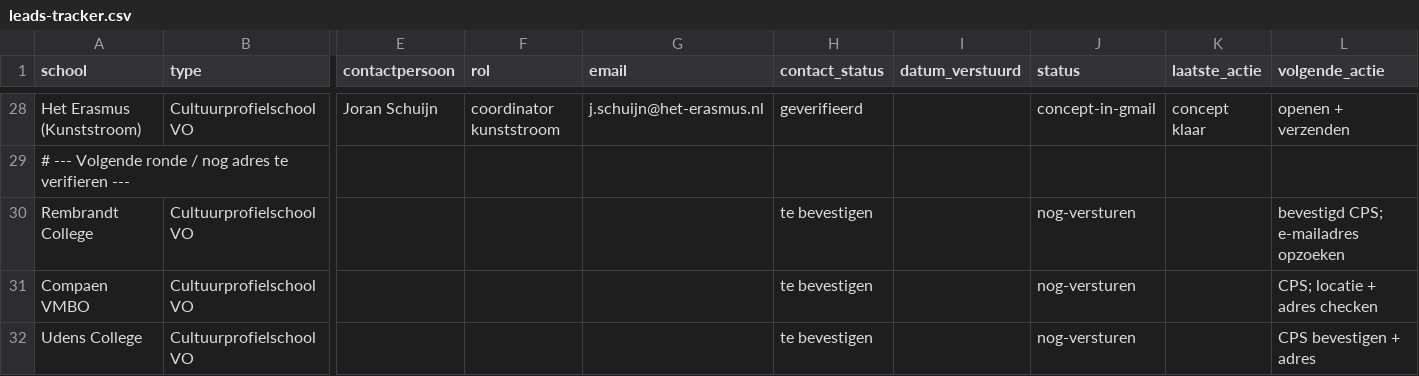
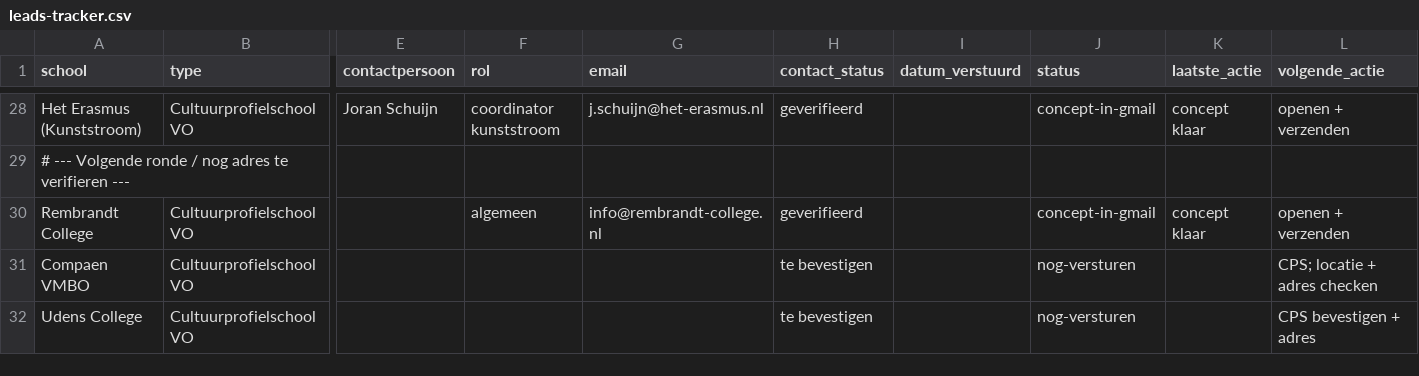
Before and after one commit to Herobot-klassenassistent/STORMSTUDIO, a CSV file: outreach/vo-cultuurscholen/leads-tracker.csv, drawn as a sheet; only a part is shown, gaps mark what is left out; the diff names each change by its address in the sheet, - before the commit and + after, or states it on an @@ line.

```diff
--- a/outreach/vo-cultuurscholen/leads-tracker.csv
+++ b/outreach/vo-cultuurscholen/leads-tracker.csv
-F30 (rol): (empty)
+F30 (rol): algemeen
-G30 (email): (empty)
+G30 (email): info@rembrandt-college.nl
-H30 (contact_status): te bevestigen
+H30 (contact_status): geverifieerd
-J30 (status): nog-versturen
+J30 (status): concept-in-gmail
-K30 (laatste_actie): (empty)
+K30 (laatste_actie): concept klaar
-L30 (volgende_actie): bevestigd CPS; e-mailadres opzoeken
+L30 (volgende_actie): openen + verzenden
```
